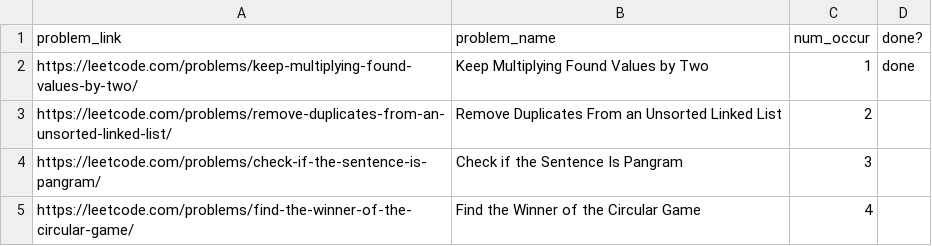
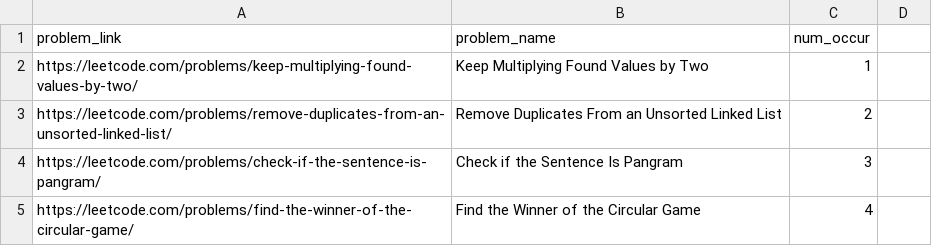
Before and after one commit to shreyachakote2004/leetcode-company-wise-problems-2022, a CSV file: companies/Goldman Sachs.csv, drawn as a sheet; only a part is shown.

Commit message:
Update Goldman Sachs.csv

```diff
--- a/companies/Goldman Sachs.csv
+++ b/companies/Goldman Sachs.csv
@@ -1,3 +1,3 @@
-problem_link,problem_name,num_occur,done?
-https://leetcode.com/problems/keep-multiplying-found-values-by-two/,Keep Multiplying Found Values by Two,1,done
+problem_link,problem_name,num_occur
+https://leetcode.com/problems/keep-multiplying-found-values-by-two/,Keep Multiplying Found Values by Two,1
 https://leetcode.com/problems/remove-duplicates-from-an-unsorted-linked-list/,Remove Duplicates From an Unsorted Linked List,2
```
